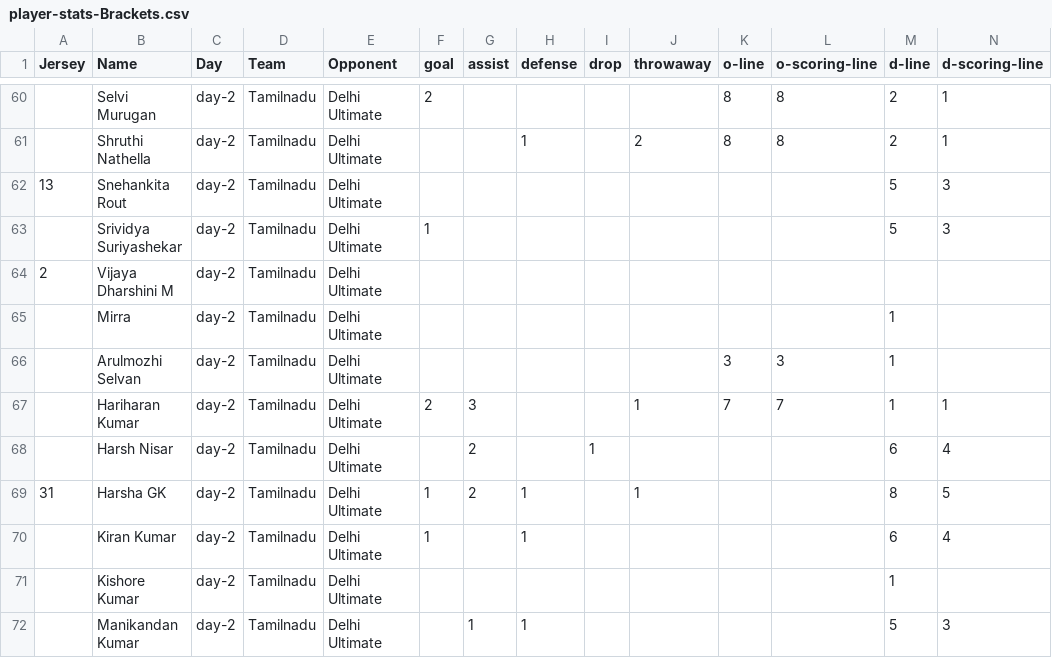
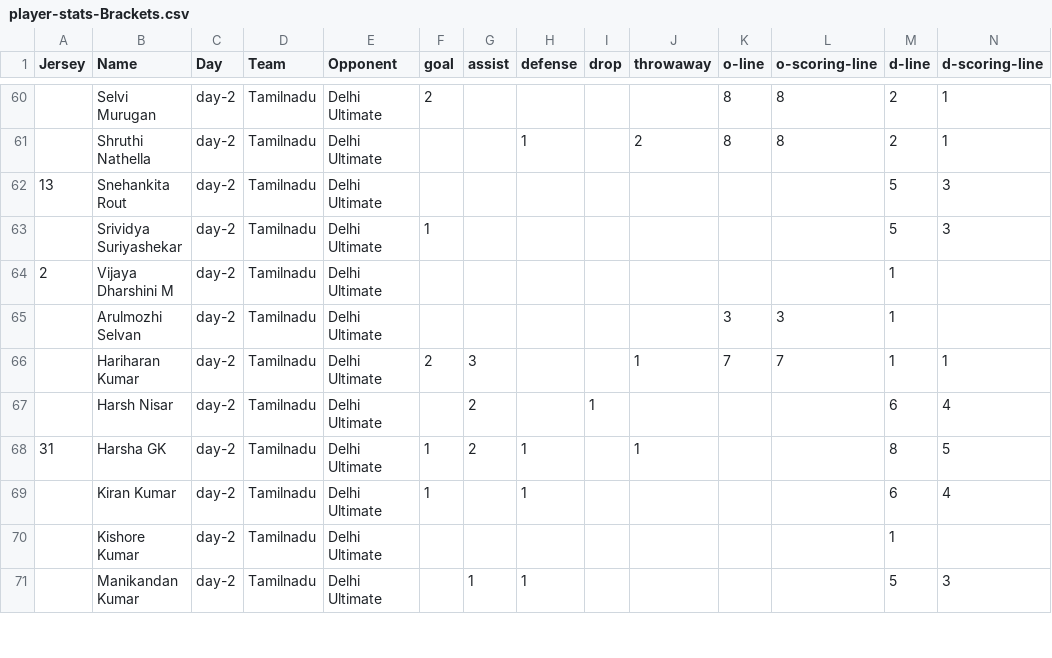
Before and after one commit to india-ultimate/fantasy, a CSV file: data/player-stats-Brackets.csv, drawn as a sheet; only a part is shown, gaps mark what is left out.

Commit message:
Auto update data for the website

```diff
--- a/data/player-stats-Brackets.csv
+++ b/data/player-stats-Brackets.csv
@@ -63,4 +63,3 @@
 "","Srividya Suriyashekar","day-2","Tamilnadu","Delhi Ultimate","1","","","","","","","5","3"
-"2","Vijaya Dharshini M","day-2","Tamilnadu","Delhi Ultimate","","","","","","","","",""
-"","Mirra","day-2","Tamilnadu","Delhi Ultimate","","","","","","","","1",""
+"2","Vijaya Dharshini M","day-2","Tamilnadu","Delhi Ultimate","","","","","","","","1",""
 "","Arulmozhi Selvan","day-2","Tamilnadu","Delhi Ultimate","","","","","","3","3","1",""
```
Also changed, not shown: 3 other files.
